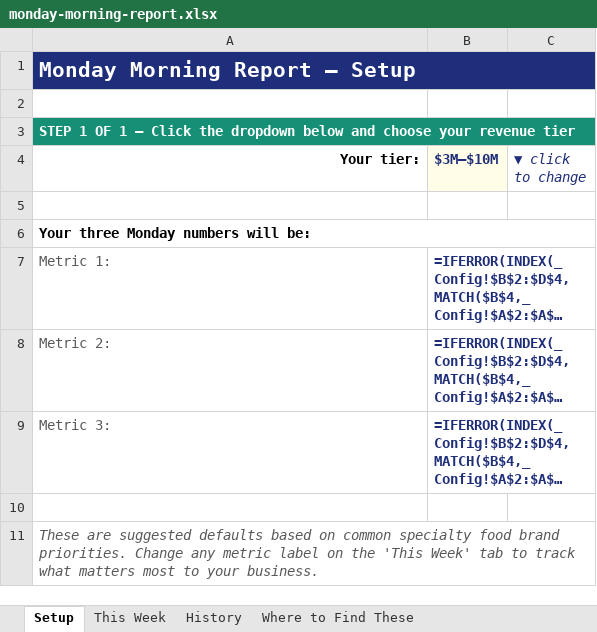
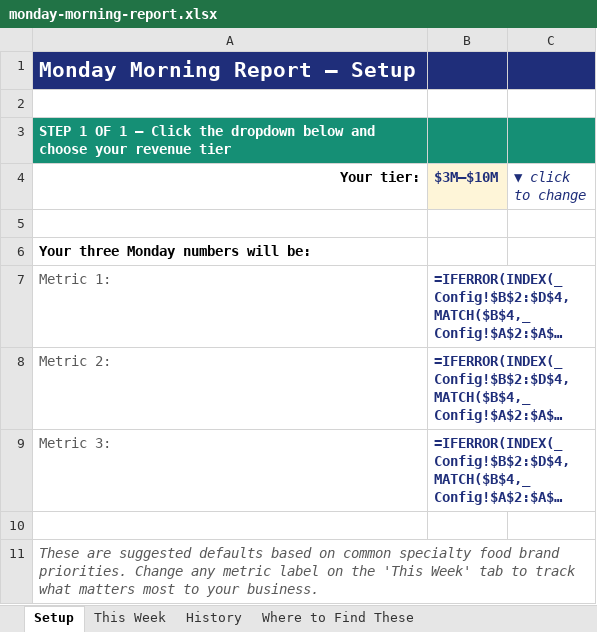
Before and after one commit to MsShawnP/monday-morning-report, an Excel workbook: output/monday-morning-report.xlsx, sheet Setup, drawn as a sheet; long unchanged cells end in …; values as stored, in another font and other column widths than the file's, no borders; formulas without a stored value are shown as written; the diff names each change by its address in the sheet, - before the commit and + after, or states it on an @@ line.

```diff
--- a/output/monday-morning-report.xlsx (sheet Setup)
+++ b/output/monday-morning-report.xlsx (sheet Setup)
-A1:C1 merged
-B1:C1 fill: none
+B1:C1 fill: #1F2E7A
-A3:C3 merged
-B3:C3 fill: none
+B3:C3 fill: #158F75
-A6:C6 merged
-A11:C11 merged
```
Also changed, not shown: sheet Where to Find These, sheet This Week, sheet History, 1 other file.
